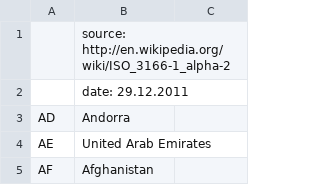
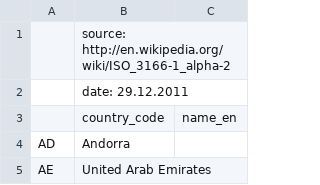
Before and after one commit to Yasara123/gimmi, a CSV file: giMMI/database/bootstrap/ISO3166-1_alpha-2.csv, drawn as a sheet; only a part is shown; the shorter side is filled out with more unchanged rows.

```diff
--- a/giMMI/database/bootstrap/ISO3166-1_alpha-2.csv
+++ b/giMMI/database/bootstrap/ISO3166-1_alpha-2.csv
@@ -2,2 +2,3 @@
 ; date: 29.12.2011
+; country_code ; name_en
 AD;Andorra
```
Also changed, not shown: giMMI/database/bootstrap/ISO639-alpha-3.csv, 7 other files.
